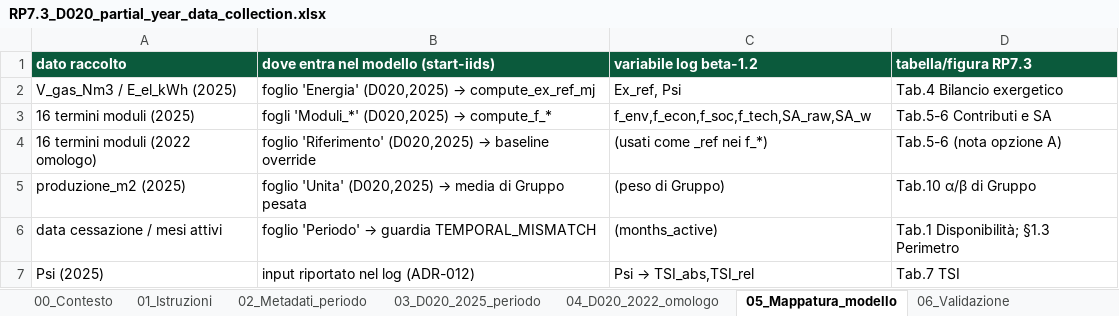
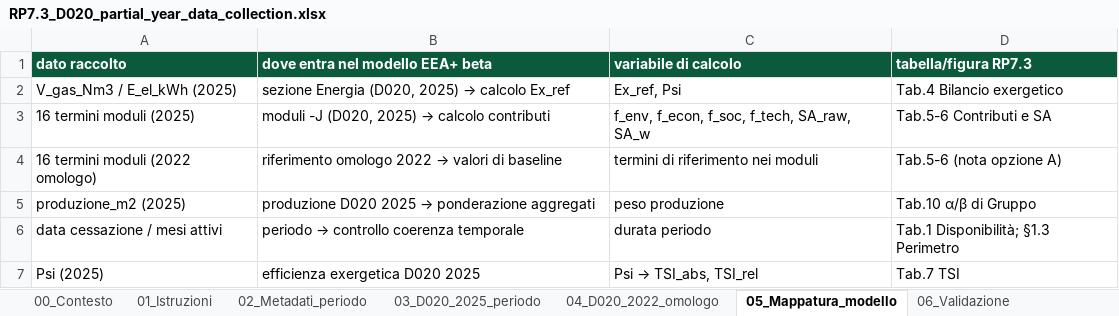
Before and after one commit to Aristofane7/Progetto-MIMIT-START, an Excel workbook: start-iids/data/reference/RP7.3_D020_partial_year_data_collection.xlsx, sheet 05_Mappatura_modello, drawn as a sheet; values as stored, in another font and other column widths than the file's, no borders; the diff names each change by its address in the sheet, - before the commit and + after, or states it on an @@ line.

```diff
--- a/start-iids/data/reference/RP7.3_D020_partial_year_data_collection.xlsx (sheet 05_Mappatura_modello)
+++ b/start-iids/data/reference/RP7.3_D020_partial_year_data_collection.xlsx (sheet 05_Mappatura_modello)
-B1: dove entra nel modello (start-iids)
+B1: dove entra nel modello EEA+ beta
-C1: variabile log beta-1.2
+C1: variabile di calcolo
@@ B2 (dove entra nel modello EEA+ beta): foglio 'Energia' (D020,2025) → compute_ex_ref_mj → sezione Energia (D020, 2025) → calcolo Ex_ref @@
@@ B3 (dove entra nel modello EEA+ beta): fogli 'Moduli_*' (D020,2025) → compute_f_* → moduli -J (D020, 2025) → calcolo contributi @@
-C3 (variabile di calcolo): f_env,f_econ,f_soc,f_tech,SA_raw,SA_w
+C3 (variabile di calcolo): f_env, f_econ, f_soc, f_tech, SA_raw, SA_w
@@ B4 (dove entra nel modello EEA+ beta): foglio 'Riferimento' (D020,2025) → baseline override → riferimento omologo 2022 → valori di baseline @@
-C4 (variabile di calcolo): (usati come _ref nei f_*)
+C4 (variabile di calcolo): termini di riferimento nei moduli
@@ B5 (dove entra nel modello EEA+ beta): foglio 'Unita' (D020,2025) → media di Gruppo pesata → produzione D020 2025 → ponderazione aggregati @@
-C5 (variabile di calcolo): (peso di Gruppo)
+C5 (variabile di calcolo): peso produzione
@@ B6 (dove entra nel modello EEA+ beta): foglio 'Periodo' → guardia TEMPORAL_MISMATCH → periodo → controllo coerenza temporale @@
-C6 (variabile di calcolo): (months_active)
+C6 (variabile di calcolo): durata periodo
-B7 (dove entra nel modello EEA+ beta): input riportato nel log (ADR-012)
+B7 (dove entra nel modello EEA+ beta): efficienza exergetica D020 2025
@@ C7 (variabile di calcolo): Psi → TSI_abs,TSI_rel → Psi → TSI_abs, TSI_rel @@
```
Also changed, not shown: sheet 04_D020_2022_omologo, sheet 03_D020_2025_periodo, sheet 02_Metadati_periodo, sheet 06_Validazione, sheet 01_Istruzioni, sheet 00_Contesto, RP7.3_calculation_log.xlsx, RP7.3_data_collection_20232025.xlsx, 8 other files.
